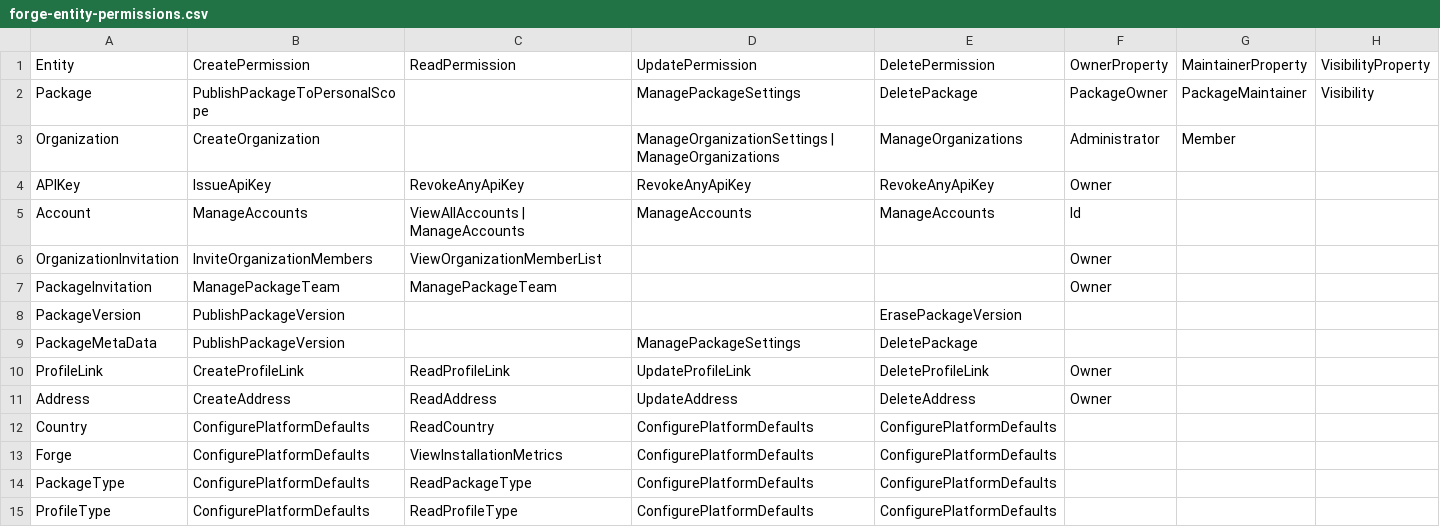
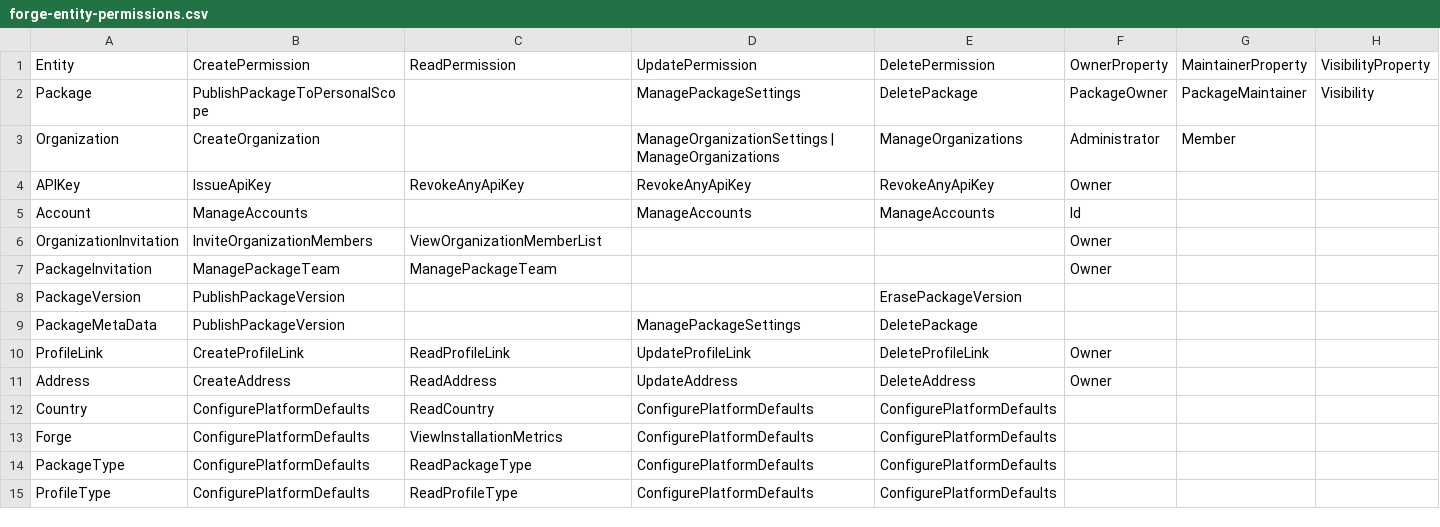
Before and after one commit to mycelium-cmbse/mycelium-forge, a CSV file: Mycelium.Forge.Generator/Resources/forge-entity-permissions.csv, drawn as a sheet.

```diff
--- a/Mycelium.Forge.Generator/Resources/forge-entity-permissions.csv
+++ b/Mycelium.Forge.Generator/Resources/forge-entity-permissions.csv
@@ -4,3 +4,3 @@ Organization,CreateOrganization,,ManageOrganizationSettings | ManageOrganization
 APIKey,IssueApiKey,RevokeAnyApiKey,RevokeAnyApiKey,RevokeAnyApiKey,Owner,,
-Account,ManageAccounts,ViewAllAccounts | ManageAccounts,ManageAccounts,ManageAccounts,Id,,
+Account,ManageAccounts,,ManageAccounts,ManageAccounts,Id,,
 OrganizationInvitation,InviteOrganizationMembers,ViewOrganizationMemberList,,,Owner,,
```
Also changed, not shown: Mycelium.Forge.Generator/Resources/forge-roles-and-permissions.csv, 50 other files.
